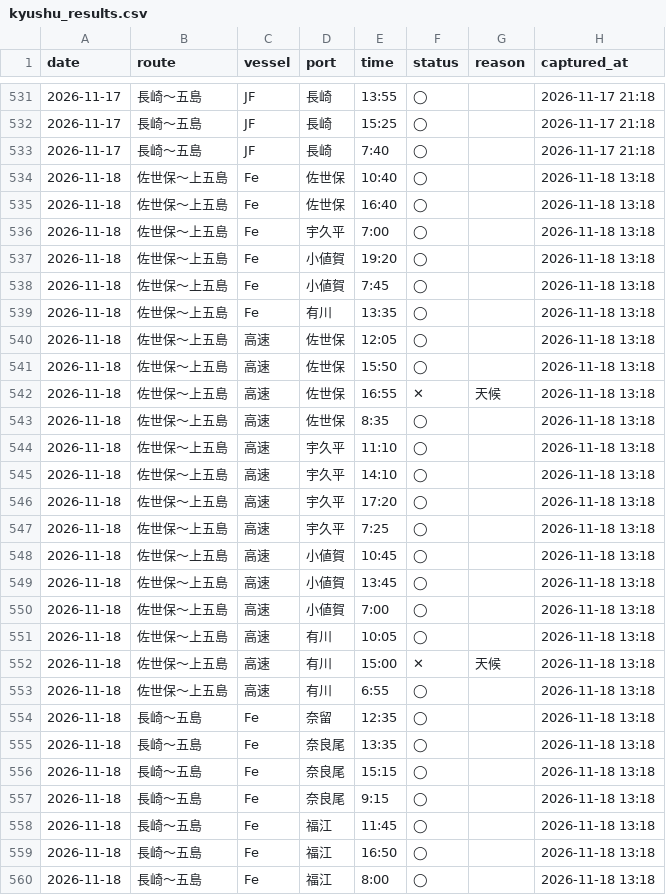
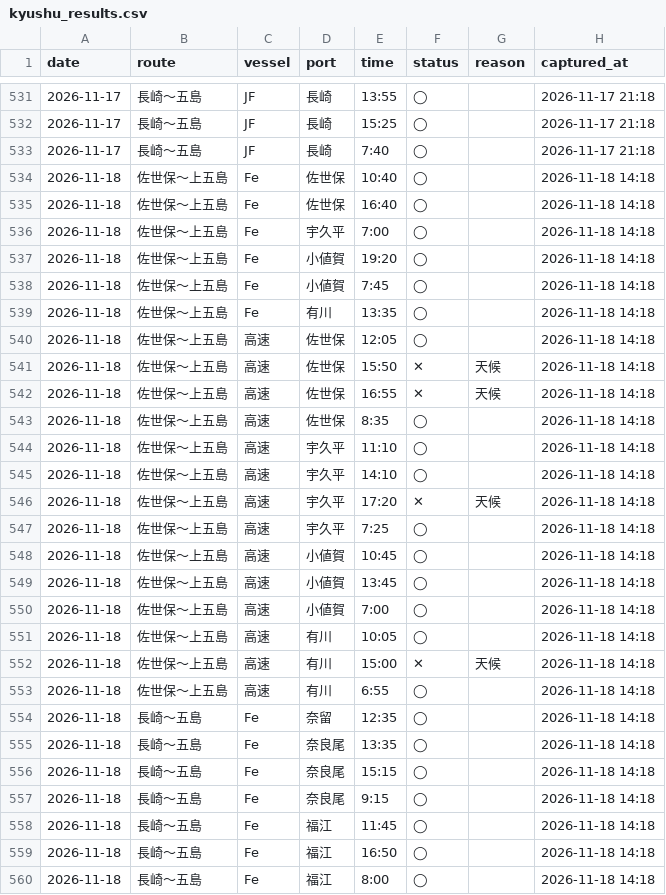
Before and after one commit to 510010/shinkamigoto-route-guide, a CSV file: history/kyushu_results.csv, drawn as a sheet; only a part is shown, gaps mark what is left out; the diff covers the shown part only.

Commit message:
history: 2026-11-18 14時台 シャドー取得

```diff
--- a/history/kyushu_results.csv
+++ b/history/kyushu_results.csv
@@ -533,28 +533,28 @@ date,route,vessel,port,time,status,reason,captured_at
 2026-11-17,長崎〜五島,JF,長崎,7:40,◯,,2026-11-17 21:18
-2026-11-18,佐世保〜上五島,Fe,佐世保,10:40,◯,,2026-11-18 13:18
-2026-11-18,佐世保〜上五島,Fe,佐世保,16:40,◯,,2026-11-18 13:18
-2026-11-18,佐世保〜上五島,Fe,宇久平,7:00,◯,,2026-11-18 13:18
-2026-11-18,佐世保〜上五島,Fe,小値賀,19:20,◯,,2026-11-18 13:18
-2026-11-18,佐世保〜上五島,Fe,小値賀,7:45,◯,,2026-11-18 13:18
-2026-11-18,佐世保〜上五島,Fe,有川,13:35,◯,,2026-11-18 13:18
-2026-11-18,佐世保〜上五島,高速,佐世保,12:05,◯,,2026-11-18 13:18
-2026-11-18,佐世保〜上五島,高速,佐世保,15:50,◯,,2026-11-18 13:18
-2026-11-18,佐世保〜上五島,高速,佐世保,16:55,✕,天候,2026-11-18 13:18
-2026-11-18,佐世保〜上五島,高速,佐世保,8:35,◯,,2026-11-18 13:18
-2026-11-18,佐世保〜上五島,高速,宇久平,11:10,◯,,2026-11-18 13:18
-2026-11-18,佐世保〜上五島,高速,宇久平,14:10,◯,,2026-11-18 13:18
-2026-11-18,佐世保〜上五島,高速,宇久平,17:20,◯,,2026-11-18 13:18
-2026-11-18,佐世保〜上五島,高速,宇久平,7:25,◯,,2026-11-18 13:18
-2026-11-18,佐世保〜上五島,高速,小値賀,10:45,◯,,2026-11-18 13:18
-2026-11-18,佐世保〜上五島,高速,小値賀,13:45,◯,,2026-11-18 13:18
-2026-11-18,佐世保〜上五島,高速,小値賀,7:00,◯,,2026-11-18 13:18
-2026-11-18,佐世保〜上五島,高速,有川,10:05,◯,,2026-11-18 13:18
-2026-11-18,佐世保〜上五島,高速,有川,15:00,✕,天候,2026-11-18 13:18
-2026-11-18,佐世保〜上五島,高速,有川,6:55,◯,,2026-11-18 13:18
-2026-11-18,長崎〜五島,Fe,奈留,12:35,◯,,2026-11-18 13:18
-2026-11-18,長崎〜五島,Fe,奈良尾,13:35,◯,,2026-11-18 13:18
-2026-11-18,長崎〜五島,Fe,奈良尾,15:15,◯,,2026-11-18 13:18
-2026-11-18,長崎〜五島,Fe,奈良尾,9:15,◯,,2026-11-18 13:18
-2026-11-18,長崎〜五島,Fe,福江,11:45,◯,,2026-11-18 13:18
-2026-11-18,長崎〜五島,Fe,福江,16:50,◯,,2026-11-18 13:18
-2026-11-18,長崎〜五島,Fe,福江,8:00,◯,,2026-11-18 13:18
+2026-11-18,佐世保〜上五島,Fe,佐世保,10:40,◯,,2026-11-18 14:18
+2026-11-18,佐世保〜上五島,Fe,佐世保,16:40,◯,,2026-11-18 14:18
+2026-11-18,佐世保〜上五島,Fe,宇久平,7:00,◯,,2026-11-18 14:18
+2026-11-18,佐世保〜上五島,Fe,小値賀,19:20,◯,,2026-11-18 14:18
+2026-11-18,佐世保〜上五島,Fe,小値賀,7:45,◯,,2026-11-18 14:18
+2026-11-18,佐世保〜上五島,Fe,有川,13:35,◯,,2026-11-18 14:18
+2026-11-18,佐世保〜上五島,高速,佐世保,12:05,◯,,2026-11-18 14:18
+2026-11-18,佐世保〜上五島,高速,佐世保,15:50,✕,天候,2026-11-18 14:18
+2026-11-18,佐世保〜上五島,高速,佐世保,16:55,✕,天候,2026-11-18 14:18
+2026-11-18,佐世保〜上五島,高速,佐世保,8:35,◯,,2026-11-18 14:18
+2026-11-18,佐世保〜上五島,高速,宇久平,11:10,◯,,2026-11-18 14:18
+2026-11-18,佐世保〜上五島,高速,宇久平,14:10,◯,,2026-11-18 14:18
+2026-11-18,佐世保〜上五島,高速,宇久平,17:20,✕,天候,2026-11-18 14:18
+2026-11-18,佐世保〜上五島,高速,宇久平,7:25,◯,,2026-11-18 14:18
+2026-11-18,佐世保〜上五島,高速,小値賀,10:45,◯,,2026-11-18 14:18
+2026-11-18,佐世保〜上五島,高速,小値賀,13:45,◯,,2026-11-18 14:18
+2026-11-18,佐世保〜上五島,高速,小値賀,7:00,◯,,2026-11-18 14:18
+2026-11-18,佐世保〜上五島,高速,有川,10:05,◯,,2026-11-18 14:18
+2026-11-18,佐世保〜上五島,高速,有川,15:00,✕,天候,2026-11-18 14:18
+2026-11-18,佐世保〜上五島,高速,有川,6:55,◯,,2026-11-18 14:18
+2026-11-18,長崎〜五島,Fe,奈留,12:35,◯,,2026-11-18 14:18
+2026-11-18,長崎〜五島,Fe,奈良尾,13:35,◯,,2026-11-18 14:18
+2026-11-18,長崎〜五島,Fe,奈良尾,15:15,◯,,2026-11-18 14:18
+2026-11-18,長崎〜五島,Fe,奈良尾,9:15,◯,,2026-11-18 14:18
+2026-11-18,長崎〜五島,Fe,福江,11:45,◯,,2026-11-18 14:18
+2026-11-18,長崎〜五島,Fe,福江,16:50,◯,,2026-11-18 14:18
+2026-11-18,長崎〜五島,Fe,福江,8:00,◯,,2026-11-18 14:18
```
Also changed, not shown: 3 added rows and 16 edited cells elsewhere in this file, history/shadow_status_log.csv, history/status_changes.csv, 2 other files.
